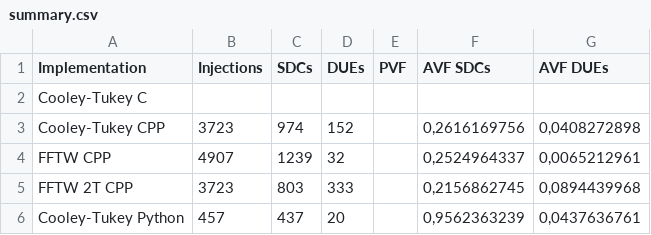
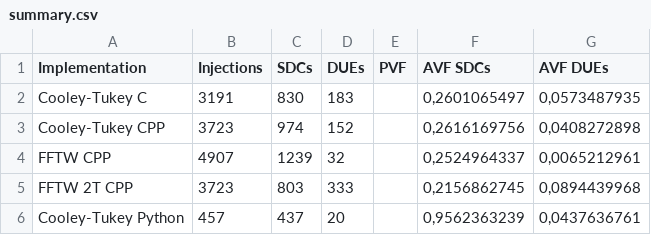
Before and after one commit to lbassis/fft_fault_tolerance, a CSV file: results/summary.csv, drawn as a sheet.

```diff
--- a/results/summary.csv
+++ b/results/summary.csv
@@ -1,3 +1,3 @@
 Implementation;Injections;SDCs;DUEs;PVF;AVF SDCs;AVF DUEs
-Cooley-Tukey C;;;;;;
+Cooley-Tukey C;3191;830;183;;0,2601065497;0,0573487935
 Cooley-Tukey CPP;3723;974;152;;0,2616169756;0,0408272898
```
Also changed, not shown: results/c/CAROL-FI_crash.csv, 8 other files.
